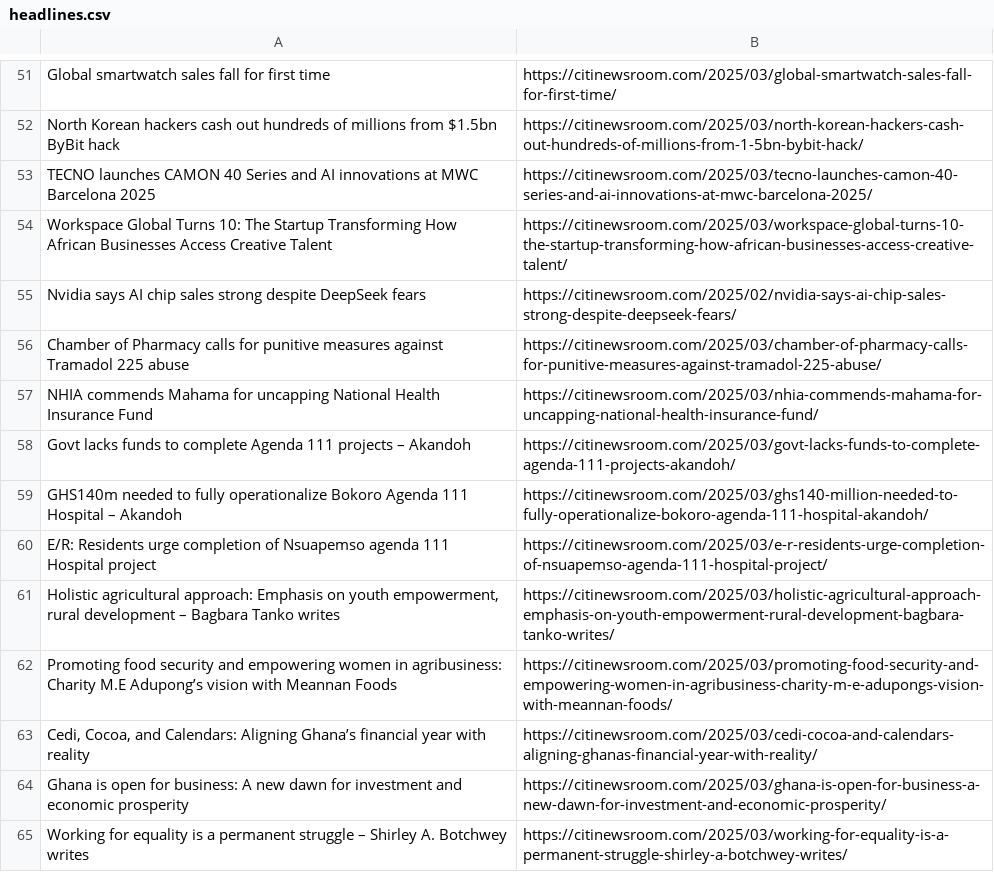
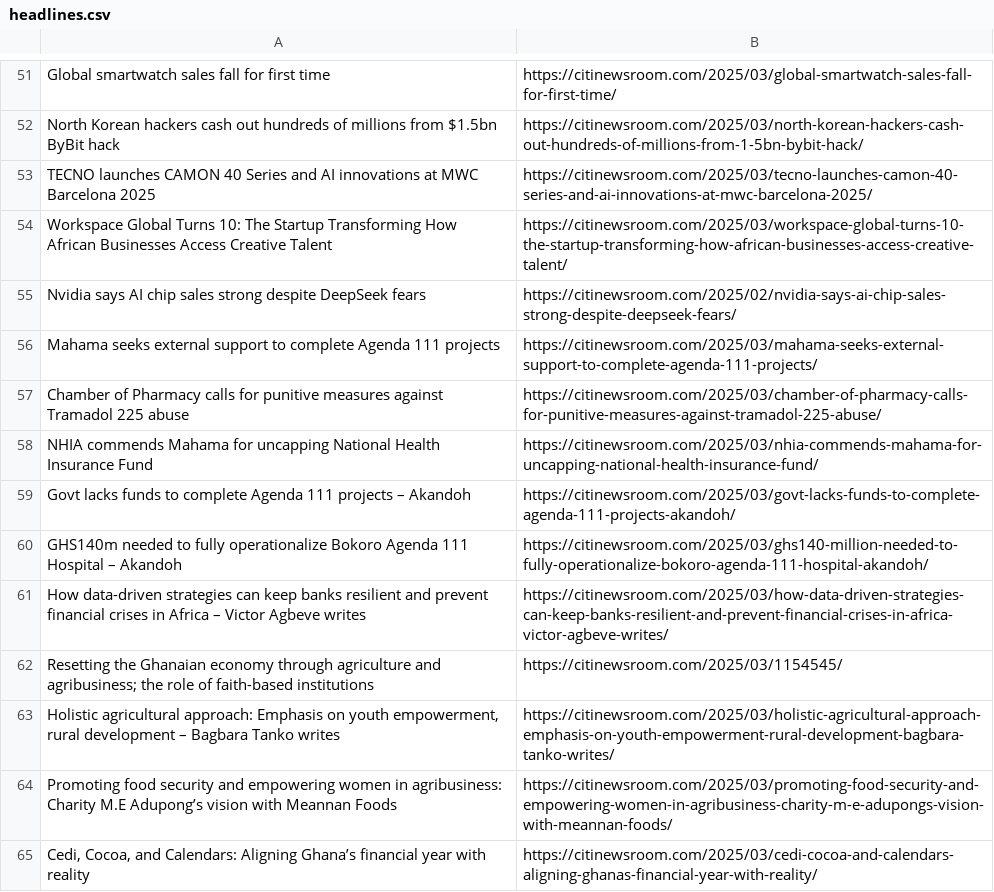
Before and after one commit to Annerquaye/citi-scraper, a CSV file: data/headlines.csv, drawn as a sheet; only a part is shown, gaps mark what is left out; removed rows and columns are numbered as before the commit, all else as after; the diff covers the shown part only; the diff names each change by its address in the sheet, - before the commit and + after, or states it on an @@ line.

```diff
--- a/data/headlines.csv
+++ b/data/headlines.csv
+row 56: Mahama seeks external support to complete Agenda 111 projects | https://citinewsroom.com/2025/03/mahama-seeks-external-support-to-complete-agenda-111-projects/
-row 60: E/R: Residents urge completion of Nsuapemso agenda 111 Hospital project | https://citinewsroom.com/2025/03/e-r-residents-urge-completion-of-nsuapemso-agenda-111-hospital-project/
+row 61: How data-driven strategies can keep banks resilient and prevent financial crises in Africa – Victor Agbeve writes | https://citinewsroom.com/2025/03/how-data-driven-strategies-can-keep-banks-resilient-and-prevent-financial-crises-in-africa-victor-agbeve-writes/
+row 62: Resetting the Ghanaian economy through agriculture and agribusiness; the role of faith-based institutions | https://citinewsroom.com/2025/03/1154545/
-row 64: Ghana is open for business: A new dawn for investment and economic prosperity | https://citinewsroom.com/2025/03/ghana-is-open-for-business-a-new-dawn-for-investment-and-economic-prosperity/
-row 65: Working for equality is a permanent struggle – Shirley A. Botchwey writes | https://citinewsroom.com/2025/03/working-for-equality-is-a-permanent-struggle-shirley-a-botchwey-writes/
```
Also changed, not shown: 36 added rows and 36 removed rows elsewhere in this file.
